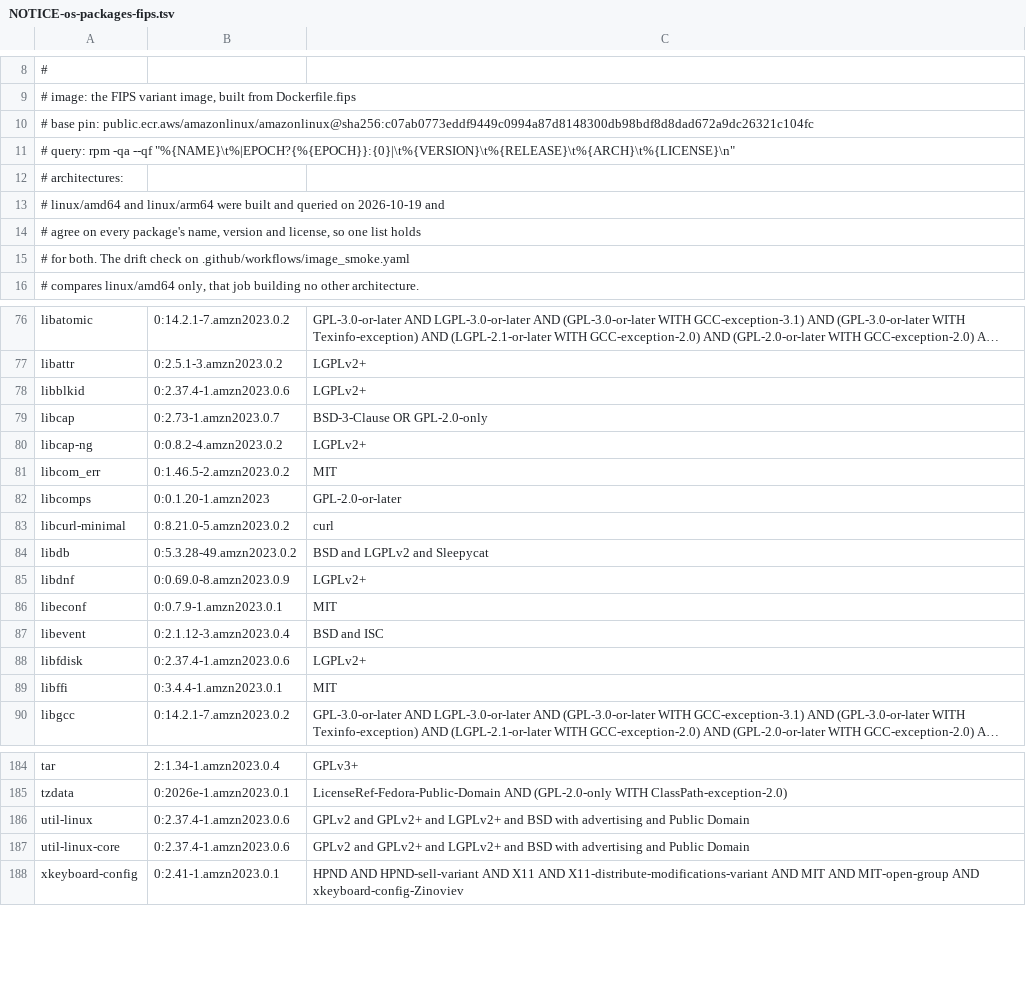
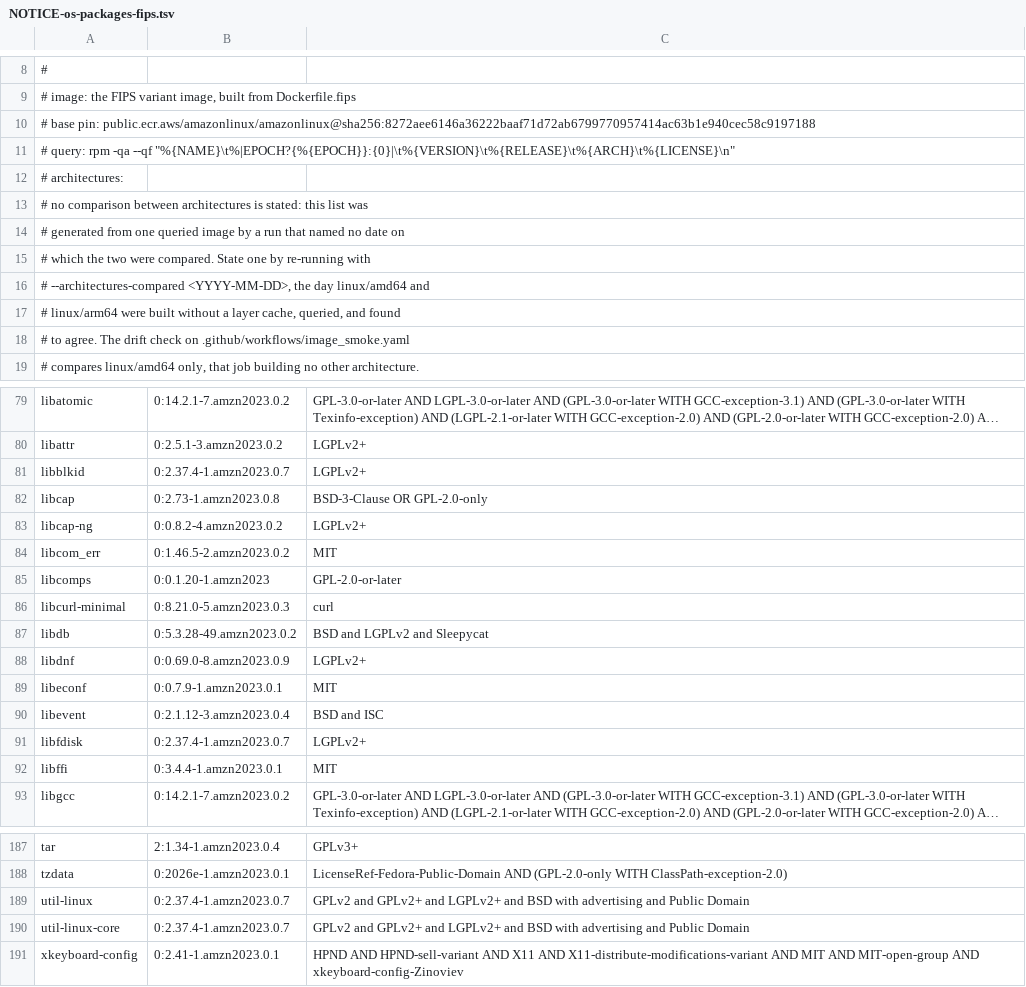
Before and after one commit to georgetown-mdi/alcove, a TSV file: NOTICE-os-packages-fips.tsv, drawn as a sheet; only a part is shown, gaps mark what is left out; long unchanged cells end in …; addresses are those after the commit; the diff covers the shown part only; the diff names each change by its address in the sheet, - before the commit and + after, or states it on an @@ line.

```diff
--- a/NOTICE-os-packages-fips.tsv
+++ b/NOTICE-os-packages-fips.tsv
-A10: …base pin: public.ecr.aws/amazonlinux/amazonlinux@sha256:c07ab0773eddf9449c0994a87d8148300db98bdf8d8dad672a9dc26321c104fc
+A10: …base pin: public.ecr.aws/amazonlinux/amazonlinux@sha256:8272aee6146a36222baaf71d72ab6799770957414ac63b1e940cec58c9197188
-A13: # linux/amd64 and linux/arm64 were built and queried on 2026-10-19 and
+A13: # no comparison between architectures is stated: this list was
-A14: # agree on every package's name, version and license, so one list holds
+A14: # generated from one queried image by a run that named no date on
-A15: # for both. The drift check on .github/workflows/image_smoke.yaml
+A15: # which the two were compared. State one by re-running with
+row 16: # --architectures-compared <YYYY-MM-DD>, the day linux/amd64 and
+row 17: # linux/arm64 were built without a layer cache, queried, and found
+row 18: # to agree. The drift check on .github/workflows/image_smoke.yaml
-B81: 0:2.37.4-1.amzn2023.0.6
+B81: 0:2.37.4-1.amzn2023.0.7
-B82: 0:2.73-1.amzn2023.0.7
+B82: 0:2.73-1.amzn2023.0.8
-B86: 0:8.21.0-5.amzn2023.0.2
+B86: 0:8.21.0-5.amzn2023.0.3
-B91: 0:2.37.4-1.amzn2023.0.6
+B91: 0:2.37.4-1.amzn2023.0.7
-B189:B190: 0:2.37.4-1.amzn2023.0.6
+B189:B190: 0:2.37.4-1.amzn2023.0.7
```
Also changed, not shown: 12 edited cells elsewhere in this file, 2 other files.
